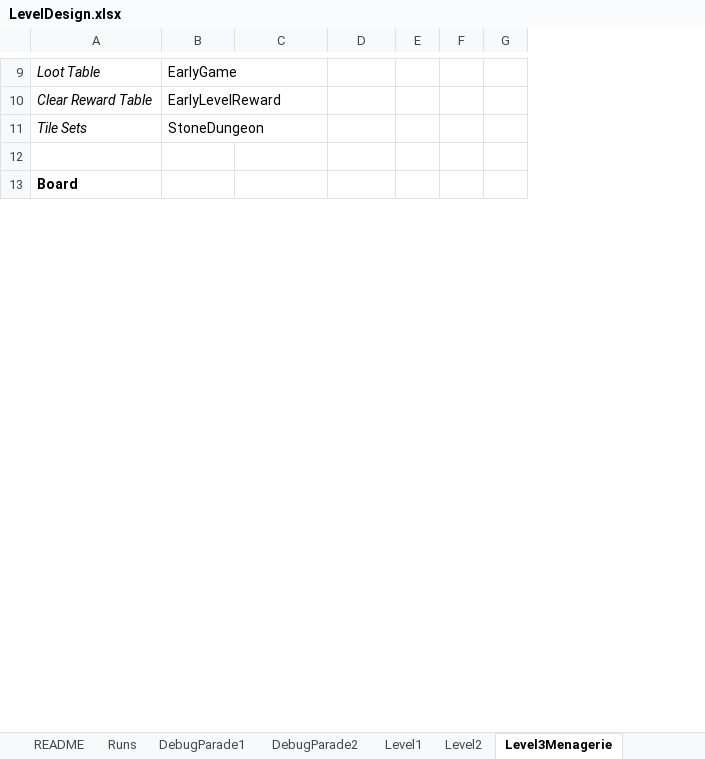
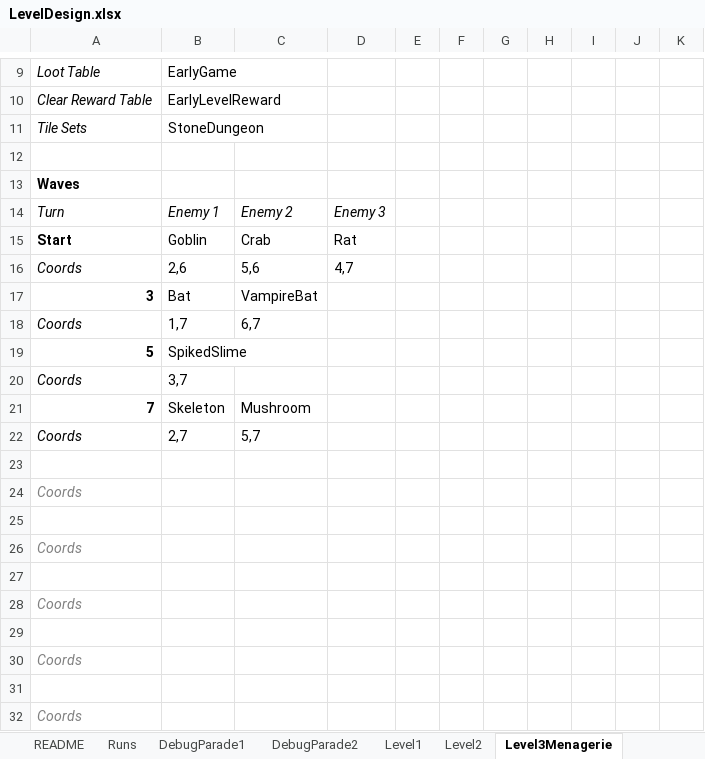
Before and after one commit to irkalla-games/GMTK-Game-Jam-2026, an Excel workbook: Docs/LevelDesign.xlsx, sheet Level3Menagerie, drawn as a sheet; only a part is shown, gaps mark what is left out; values as stored, in another font and other column widths than the file's, no borders; conditional formats not drawn; the diff covers the shown part only; the diff names each change by its address in the sheet, - before the commit and + after, or states it on an @@ line.

Commit message:
Wave Panel and Tutorial

```diff
--- a/Docs/LevelDesign.xlsx (sheet Level3Menagerie)
+++ b/Docs/LevelDesign.xlsx (sheet Level3Menagerie)
+column H, empty
+column I, empty
+column J, empty
+column K, empty
-A13: Board
+A13: Waves
+row 14: Turn | Enemy 1 | Enemy 2 | Enemy 3
+row 15: Start | Goblin | Crab | Rat
+row 16: Coords | 2,6 | 5,6 | 4,7
+row 17: 3 | Bat | VampireBat
+row 18: Coords | 1,7 | 6,7
+row 19: 5 | SpikedSlime
+row 20: Coords | 3,7
+row 21: 7 | Skeleton | Mushroom
+row 22: Coords | 2,7 | 5,7
+row 23: (empty)
+row 24: Coords
+row 25: (empty)
+row 26: Coords
+row 27: (empty)
+row 28: Coords
+row 29: (empty)
+row 30: Coords
+row 31: (empty)
+row 32: Coords
```
Also changed, not shown: 24 added rows, 2 removed rows, 2 moved rows and 5 edited cells elsewhere in this sheet, sheet Level1, sheet Tutorial, sheet DebugParade2, sheet Level2, sheet DebugParade1, sheet Level4BlackKnight, 3 more sheets, formulas that keep their value, Docs/EnemySheets.xlsx, 11 other files.
